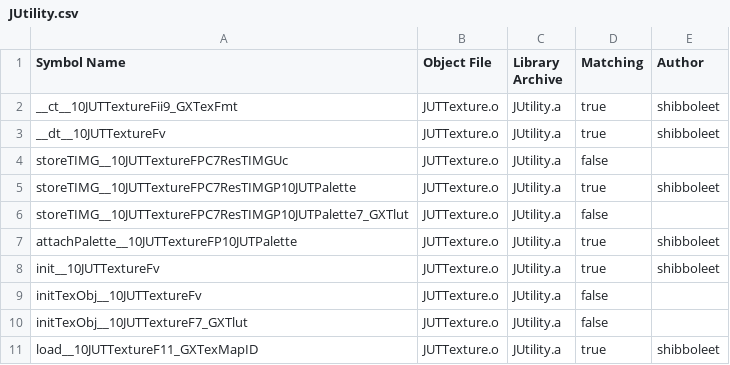
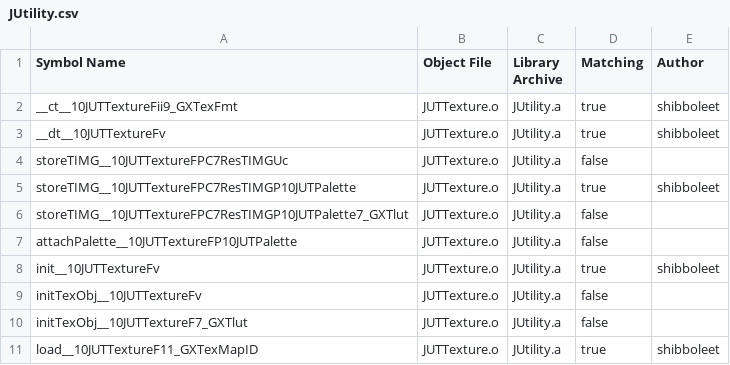
Before and after one commit to SMGCommunity/Petari, a CSV file: csv/JUtility.csv, drawn as a sheet; only a part is shown.

```diff
--- a/csv/JUtility.csv
+++ b/csv/JUtility.csv
@@ -6,3 +6,3 @@ storeTIMG__10JUTTextureFPC7ResTIMGP10JUTPalette,JUTTexture.o,JUtility.a,true,shi
 storeTIMG__10JUTTextureFPC7ResTIMGP10JUTPalette7_GXTlut,JUTTexture.o,JUtility.a,false,
-attachPalette__10JUTTextureFP10JUTPalette,JUTTexture.o,JUtility.a,true,shibboleet
+attachPalette__10JUTTextureFP10JUTPalette,JUTTexture.o,JUtility.a,false,
 init__10JUTTextureFv,JUTTexture.o,JUtility.a,true,shibboleet
```
Also changed, not shown: 1 other file.
